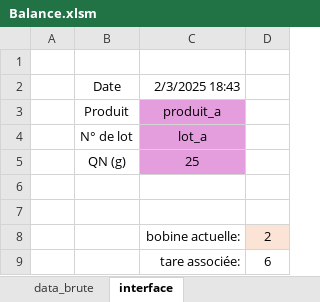
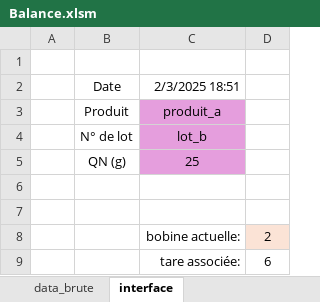
Before and after one commit to adasilva33/balance_solina, an Excel workbook: Balance.xlsm, sheet interface, drawn as a sheet; values as stored, in another font and other column widths than the file's, no borders; charts and pictures not drawn; the diff names each change by its address in the sheet, - before the commit and + after, or states it on an @@ line.

Commit message:
adding to git values of excel

```diff
--- a/Balance.xlsm (sheet interface)
+++ b/Balance.xlsm (sheet interface)
-C2: 2/3/2025 18:43
+C2: 2/3/2025 18:51
-C4: lot_a
+C4: lot_b
```
Also changed, not shown: charts or pictures, 8 other files.
